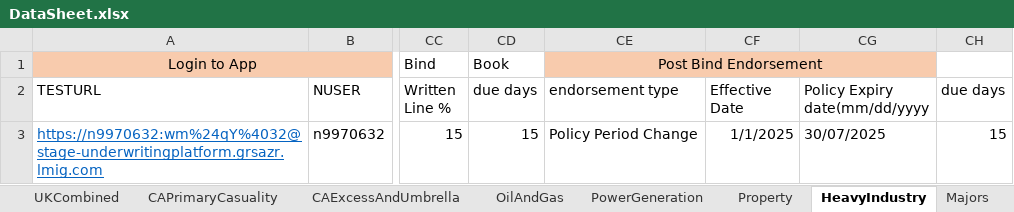
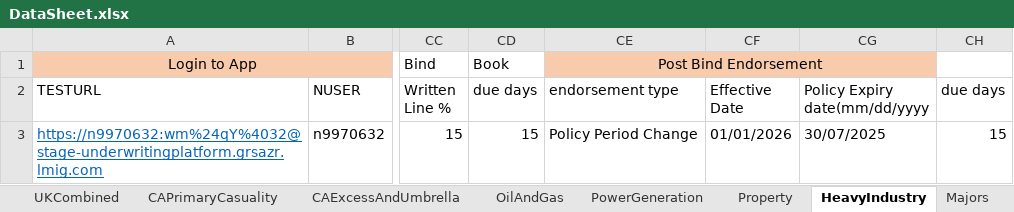
Before and after one commit to talib-solventek/stage-regression-scripts, an Excel workbook: heavyindustry/DataSheet.xlsx, sheet HeavyIndustry, drawn as a sheet; only a part is shown, gaps mark what is left out; values as stored, in another font and other column widths than the file's, no borders; the diff names each change by its address in the sheet, - before the commit and + after, or states it on an @@ line.

```diff
--- a/heavyindustry/DataSheet.xlsx (sheet HeavyIndustry)
+++ b/heavyindustry/DataSheet.xlsx (sheet HeavyIndustry)
-CF3 (Effective Date): 1/1/2025
+CF3 (Effective Date): 01/01/2026
```
Also changed, not shown: EUPlus/DataSheet.xlsx, sat/DataSheet.xlsx, 19 other files.
